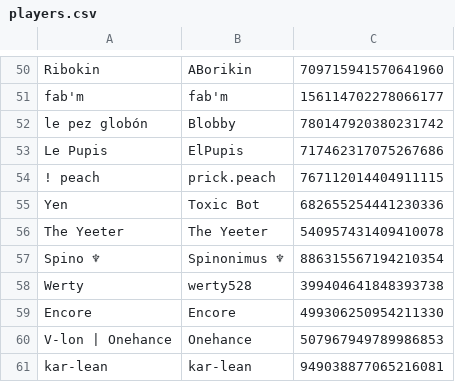
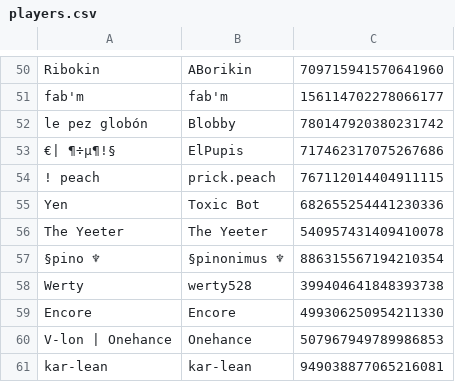
Before and after one commit to eyezayugh-rl/Scrubbys-Garage, a CSV file: Players/players.csv, drawn as a sheet; only a part is shown, gaps mark what is left out.

Commit message:
Updated Players

```diff
--- a/Players/players.csv
+++ b/Players/players.csv
@@ -52,3 +52,3 @@ fab'm,fab'm,156114702278066177
 le pez globón,Blobby,780147920380231742
-Le Pupis,ElPupis,717462317075267686
+€| ¶÷μ¶!§,ElPupis,717462317075267686
 ! peach,prick.peach,767112014404911115
@@ -56,3 +56,3 @@ Yen,Toxic Bot,682655254441230336
 The Yeeter,The Yeeter,540957431409410078
-Spino ♆,Spinonimus ♆,886315567194210354
+§pino ♆,§pinonimus ♆,886315567194210354
 Werty,werty528,399404641848393738
```
